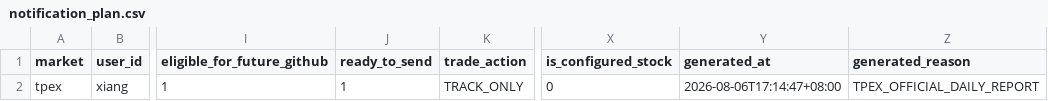
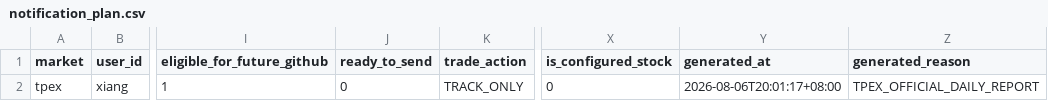
Before and after one commit to Locodoco2024/tw-stock-monitor, a CSV file: institutional/notification_plan.csv, drawn as a sheet; only a part is shown, gaps mark what is left out; the diff names each change by its address in the sheet, - before the commit and + after, or states it on an @@ line.

```diff
--- a/institutional/notification_plan.csv
+++ b/institutional/notification_plan.csv
-J2 (ready_to_send): 1
+J2 (ready_to_send): 0
-Y2 (generated_at): 2026-08-06T17:14:47+08:00
+Y2 (generated_at): 2026-08-06T20:01:17+08:00
```
Also changed, not shown: 4 other files.
